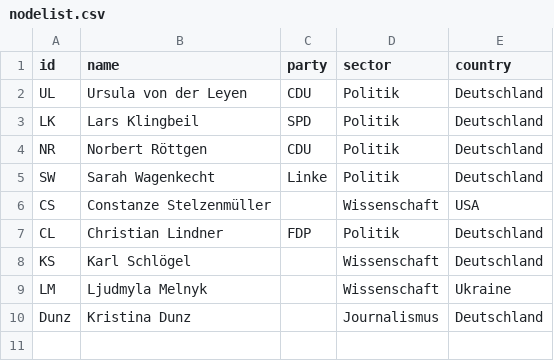
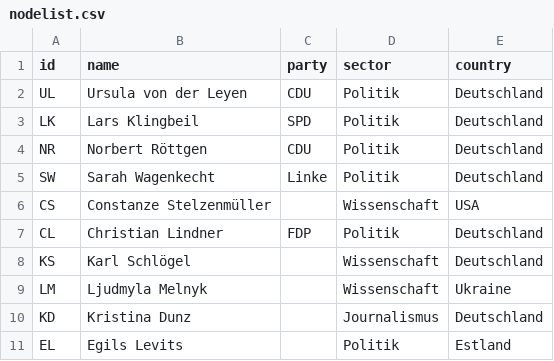
Before and after one commit to hdm-crpr/226305, a CSV file: data/anne_will/nodelist.csv, drawn as a sheet.

Commit message:
Update nodelist.csv

```diff
--- a/data/anne_will/nodelist.csv
+++ b/data/anne_will/nodelist.csv
@@ -9,2 +9,3 @@ KS,Karl Schlögel,,Wissenschaft,Deutschland
 LM,Ljudmyla Melnyk,,Wissenschaft,Ukraine
-Dunz,Kristina Dunz,,Journalismus,Deutschland
+KD,Kristina Dunz,,Journalismus,Deutschland
+EL,Egils Levits,,Politik,Estland
```
